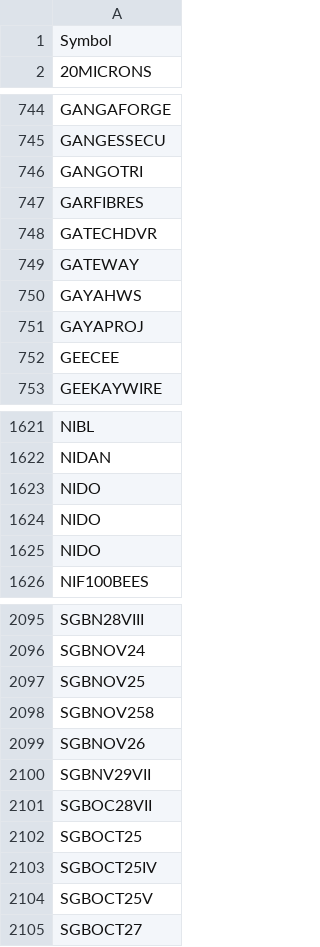
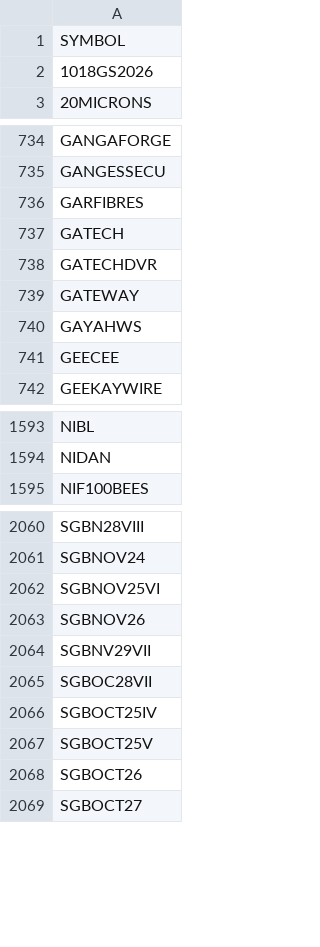
Before and after one commit to nikunjbaheti/NSE-Insider-Trading, a CSV file: Symbols.csv, drawn as a sheet; only a part is shown, gaps mark what is left out; the diff covers the shown part only.

```diff
--- a/Symbols.csv
+++ b/Symbols.csv
@@ -1,2 +1,3 @@
-Symbol
+SYMBOL
+1018GS2026
 20MICRONS
@@ -745,4 +735,4 @@ GANGAFORGE
 GANGESSECU
-GANGOTRI
 GARFIBRES
+GATECH
 GATECHDVR
@@ -750,3 +740,2 @@ GATEWAY
 GAYAHWS
-GAYAPROJ
 GEECEE
@@ -1622,5 +1594,2 @@ NIBL
 NIDAN
-NIDO
-NIDO
-NIDO
 NIF100BEES
@@ -2096,4 +2061,3 @@ SGBN28VIII
 SGBNOV24
-SGBNOV25
-SGBNOV258
+SGBNOV25VI
 SGBNOV26
@@ -2101,5 +2065,5 @@ SGBNV29VII
 SGBOC28VII
-SGBOCT25
 SGBOCT25IV
 SGBOCT25V
+SGBOCT26
 SGBOCT27
```
Also changed, not shown: 36 added rows, 73 removed rows and 2 edited cells elsewhere in this file.
